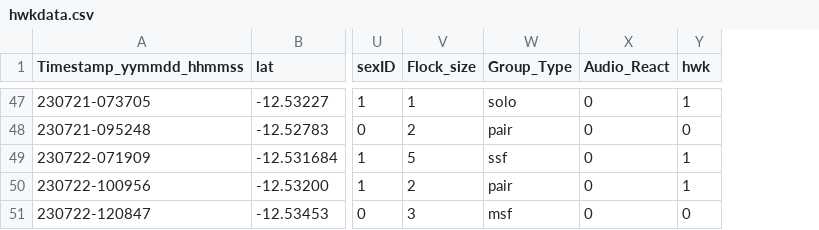
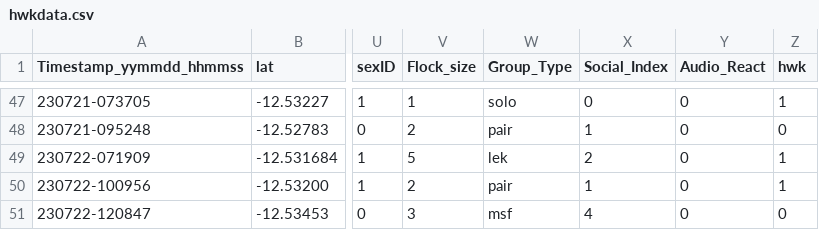
Before and after one commit to vlwbirds/HwkGLM, a CSV file: data/hwkdata.csv, drawn as a sheet; only a part is shown, gaps mark what is left out; the diff covers the shown part only; the diff names each change by its address in the sheet, - before the commit and + after, or states it on an @@ line.

Commit message:
plots for treatment v control, and sociality

```diff
--- a/data/hwkdata.csv
+++ b/data/hwkdata.csv
+column X (Social_Index), rows 47-51: 0 | 1 | 2 | 1 | 4
-W49 (Group_Type): ssf
+W49 (Group_Type): lek
```
Also changed, not shown: 6 edited cells elsewhere in this file, 1 other file.
